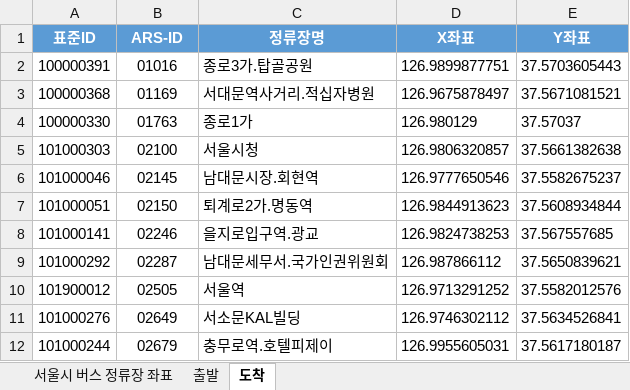
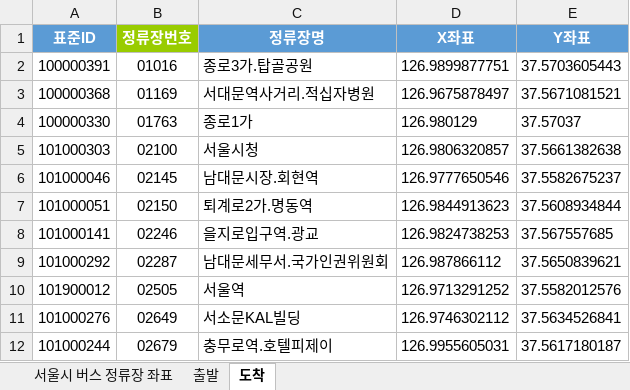
Before and after one commit to YoujeongPark/ProjectBus, an Excel workbook: 서울시버스정류소좌표데이터(2020.03.06).xlsx, sheet 도착, drawn as a sheet; values as stored, in another font and other column widths than the file's, no borders; the diff names each change by its address in the sheet, - before the commit and + after, or states it on an @@ line.

```diff
--- a/서울시버스정류소좌표데이터(2020.03.06).xlsx (sheet 도착)
+++ b/서울시버스정류소좌표데이터(2020.03.06).xlsx (sheet 도착)
-B1: ARS-ID
+B1: 정류장번호
-B1 fill: #5B9BD5
+B1 fill: #99CC00
```
Also changed, not shown: sheet 출발, sheet 서울시 버스 정류장 좌표, 4 other files.
